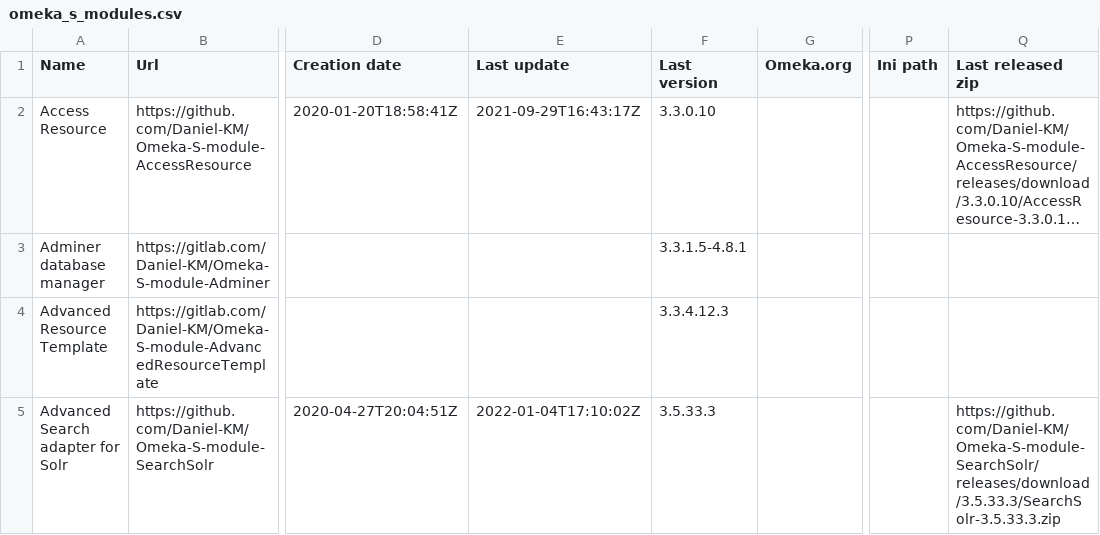
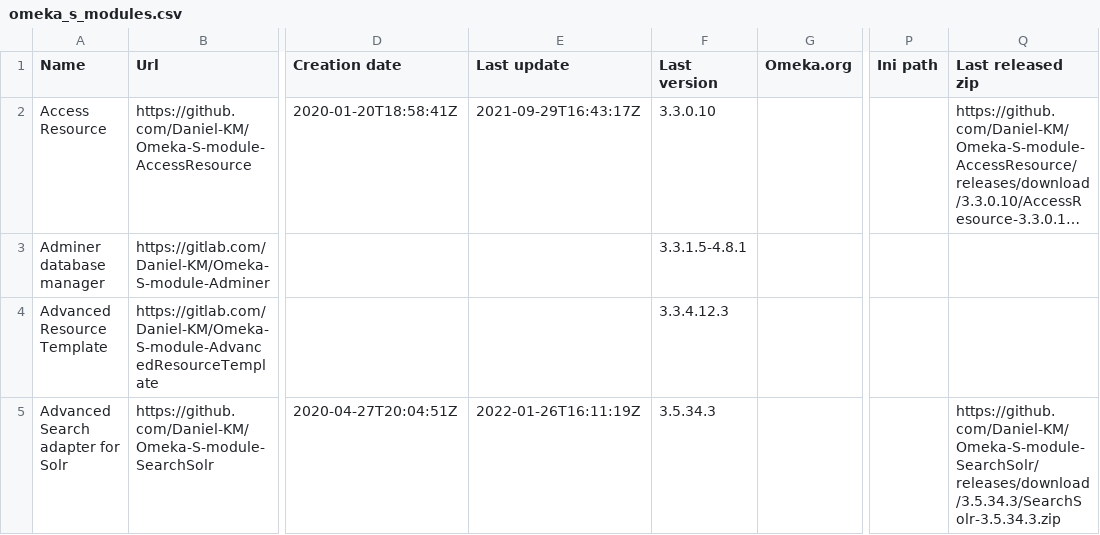
Before and after one commit to Daniel-KM/UpgradeToOmekaS, a CSV file: _data/omeka_s_modules.csv, drawn as a sheet; only a part is shown, gaps mark what is left out; long unchanged cells end in …; the diff covers the shown part only; the diff names each change by its address in the sheet, - before the commit and + after, or states it on an @@ line.

Commit message:
Updated lists.

```diff
--- a/_data/omeka_s_modules.csv
+++ b/_data/omeka_s_modules.csv
-E5 (Last update): 2022-01-04T17:10:02Z
+E5 (Last update): 2022-01-26T16:11:19Z
-F5 (Last version): 3.5.33.3
+F5 (Last version): 3.5.34.3
-Q5 (Last released zip): https://github.com/Daniel-KM/Omeka-S-module-SearchSolr/releases/download/3.5.33.3/SearchSolr-3.5.33.3.zip
+Q5 (Last released zip): https://github.com/Daniel-KM/Omeka-S-module-SearchSolr/releases/download/3.5.34.3/SearchSolr-3.5.34.3.zip
```
Also changed, not shown: 1 added row and 15 edited cells elsewhere in this file, _data/omeka_plugins.csv, _data/omeka_s_themes.csv, 1 other file.
